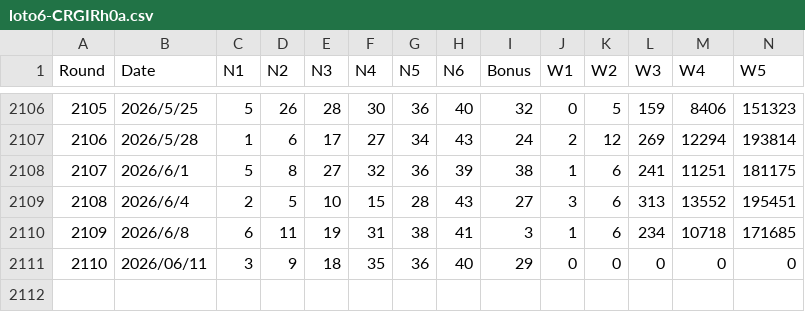
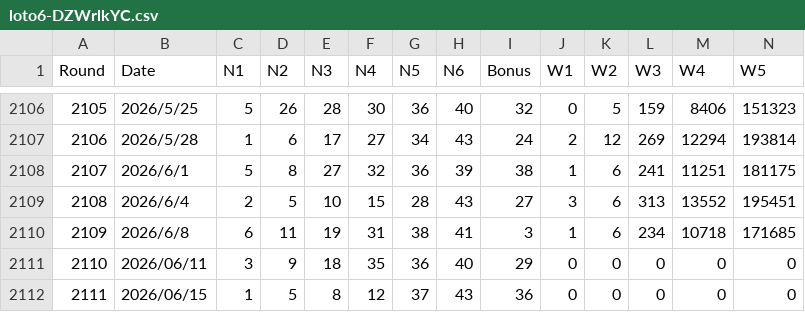
Before and after one commit to LOTO-lab/loto6-pro, a CSV file: insight-pro/assets/loto6-DZWrlkYC.csv (was insight-pro/assets/loto6-CRGIRh0a.csv), drawn as a sheet; only a part is shown, gaps mark what is left out; rows hold the shown columns only; the diff names each change by its address in the sheet, - before the commit and + after, or states it on an @@ line.

```diff
--- a/insight-pro/assets/loto6-CRGIRh0a.csv
+++ b/insight-pro/assets/loto6-DZWrlkYC.csv
+row 2112: 2111 | 2026/06/15 | 1 | 5 | 8 | 12 | 37 | 43 | 36 | 0 | 0 | 0 | 0 | 0
```
Also changed, not shown: loto6_data_with_setball.csv, 8 other files.
